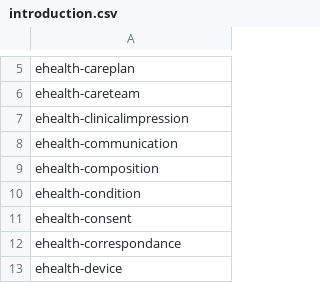
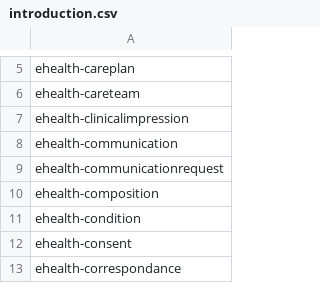
Before and after one commit to fut-infrastructure/implementation-guide, a CSV file: pages/_data/introduction.csv, drawn as a sheet; only a part is shown, gaps mark what is left out; the shorter side is filled out with more unchanged rows.

Commit message:
Added communicationrequest intro

```diff
--- a/pages/_data/introduction.csv
+++ b/pages/_data/introduction.csv
@@ -8,2 +8,3 @@ ehealth-clinicalimpression
 ehealth-communication
+ehealth-communicationrequest
 ehealth-composition
```
Also changed, not shown: 3 other files.
